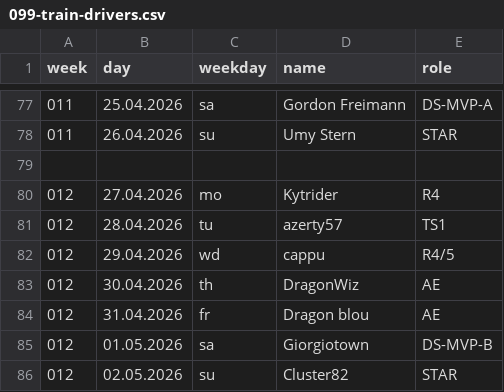
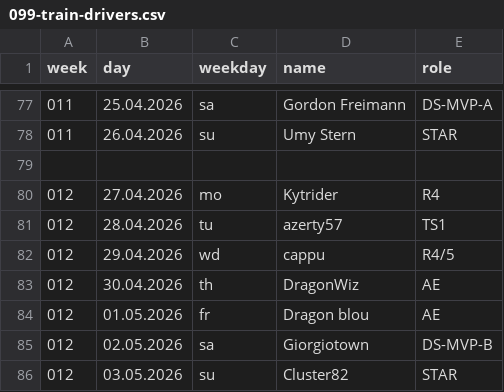
Before and after one commit to jsheridan1980/lw-azo-train, a CSV file: 099-train-drivers.csv, drawn as a sheet; only a part is shown, gaps mark what is left out.

```diff
--- a/099-train-drivers.csv
+++ b/099-train-drivers.csv
@@ -83,4 +83,4 @@ week,day,weekday,name,role
 012,30.04.2026,th,DragonWiz,AE
-012,31.04.2026,fr,Dragon blou,AE
-012,01.05.2026,sa,Giorgiotown,DS-MVP-B
-012,02.05.2026,su,Cluster82,STAR
+012,01.05.2026,fr,Dragon blou,AE
+012,02.05.2026,sa,Giorgiotown,DS-MVP-B
+012,03.05.2026,su,Cluster82,STAR
```
Also changed, not shown: 100-train-vip.csv.
